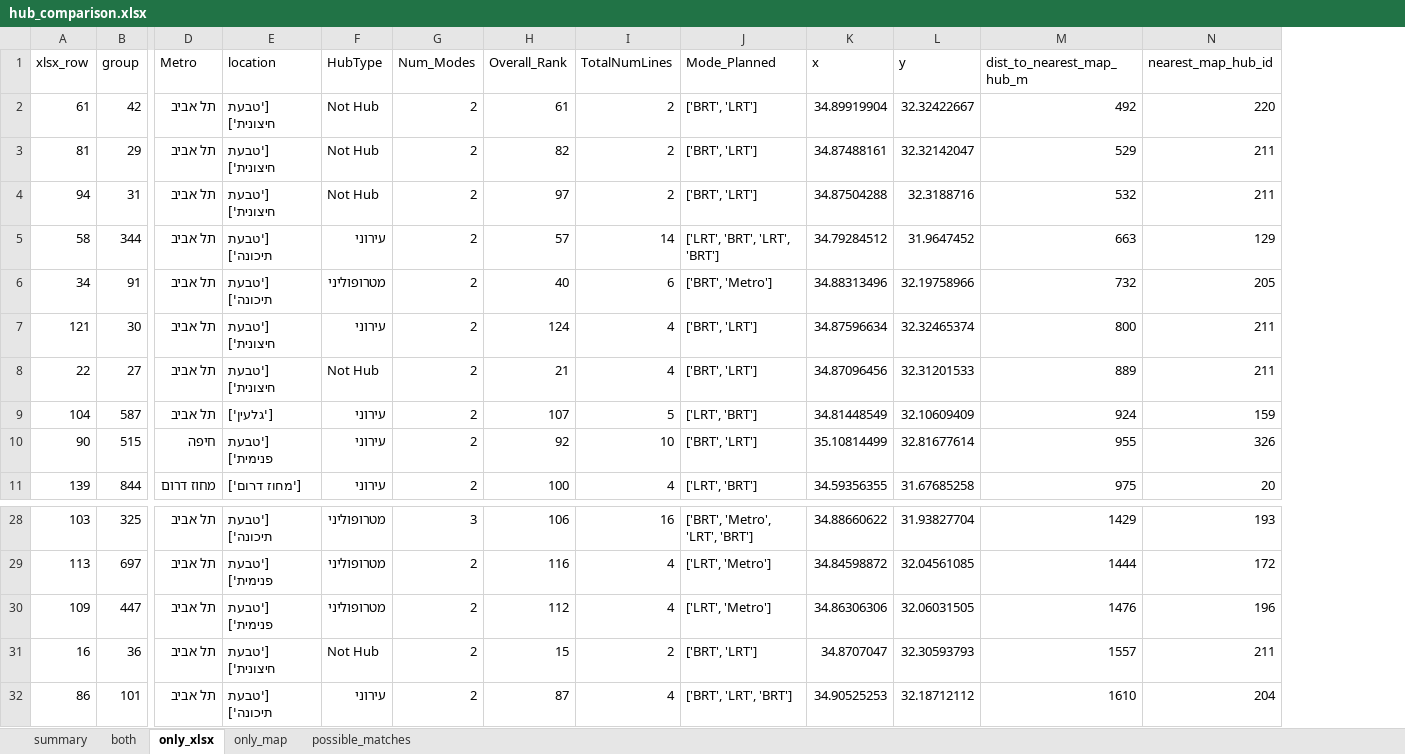
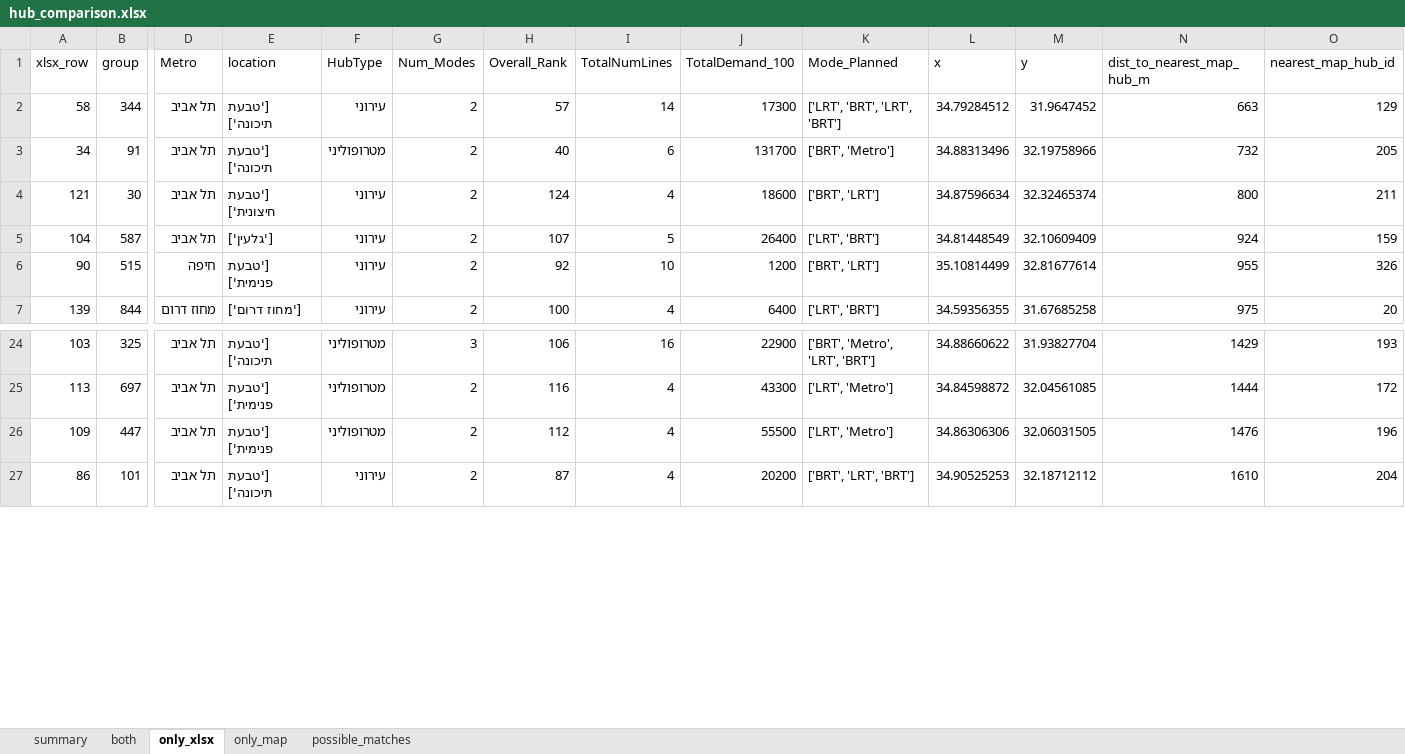
Before and after one commit to oh-da/HubsScraping, an Excel workbook: tod_scraper/data/out/hub_comparison.xlsx, sheet only_xlsx, drawn as a sheet; only a part is shown, gaps mark what is left out; values as stored, in another font and other column widths than the file's, no borders; removed rows and columns are numbered as before the commit, all else as after; rows hold the shown columns only; the diff covers the shown part only; the diff names each change by its address in the sheet, - before the commit and + after, or states it on an @@ line.

```diff
--- a/tod_scraper/data/out/hub_comparison.xlsx (sheet only_xlsx)
+++ b/tod_scraper/data/out/hub_comparison.xlsx (sheet only_xlsx)
+column J (TotalDemand_100), rows 2-7: 17300 | 131700 | 18600 | 26400 | 1200 | 6400; rows 24-27: 22900 | 43300 | 55500 | 20200
-row 2: 61 | 42 | תל אביב | ['טבעת חיצונית'] | Not Hub | 2 | 61 | 2 | ['BRT', 'LRT'] | 34.89919904 | 32.32422667 | 492 | 220
-row 3: 81 | 29 | תל אביב | ['טבעת חיצונית'] | Not Hub | 2 | 82 | 2 | ['BRT', 'LRT'] | 34.87488161 | 32.32142047 | 529 | 211
-row 4: 94 | 31 | תל אביב | ['טבעת חיצונית'] | Not Hub | 2 | 97 | 2 | ['BRT', 'LRT'] | 34.87504288 | 32.3188716 | 532 | 211
-row 8: 22 | 27 | תל אביב | ['טבעת חיצונית'] | Not Hub | 2 | 21 | 4 | ['BRT', 'LRT'] | 34.87096456 | 32.31201533 | 889 | 211
-row 31: 16 | 36 | תל אביב | ['טבעת חיצונית'] | Not Hub | 2 | 15 | 2 | ['BRT', 'LRT'] | 34.8707047 | 32.30593793 | 1557 | 211
```
Also changed, not shown: 21 removed rows elsewhere in this sheet, sheet only_map, sheet possible_matches, sheet both, sheet summary, 4 other files.
